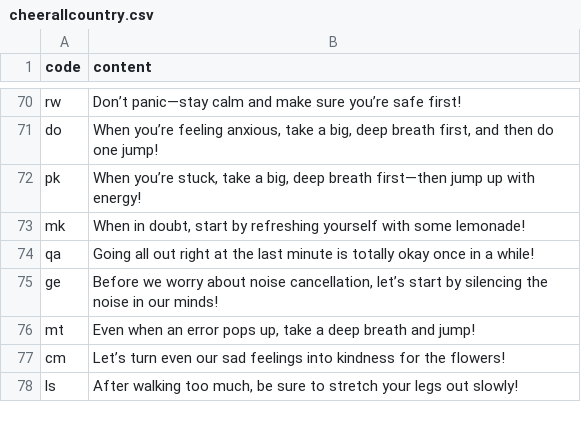
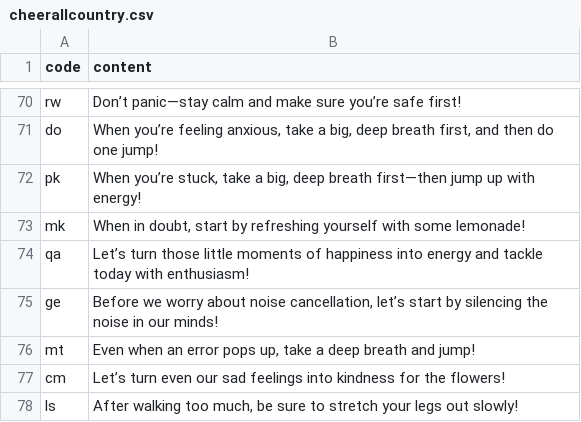
Before and after one commit to htvoffcial/htvoffcial, a CSV file: .github/content/cheerallcountry.csv, drawn as a sheet; only a part is shown, gaps mark what is left out.

```diff
--- a/.github/content/cheerallcountry.csv
+++ b/.github/content/cheerallcountry.csv
@@ -73,3 +73,3 @@ pk,"When you’re stuck, take a big, deep breath first—then jump up with energ
 mk,"When in doubt, start by refreshing yourself with some lemonade!"
-qa,"Going all out right at the last minute is totally okay once in a while!"
+qa,"Let’s turn those little moments of happiness into energy and tackle today with enthusiasm!"
 ge,"Before we worry about noise cancellation, let’s start by silencing the noise in our minds!"
```
